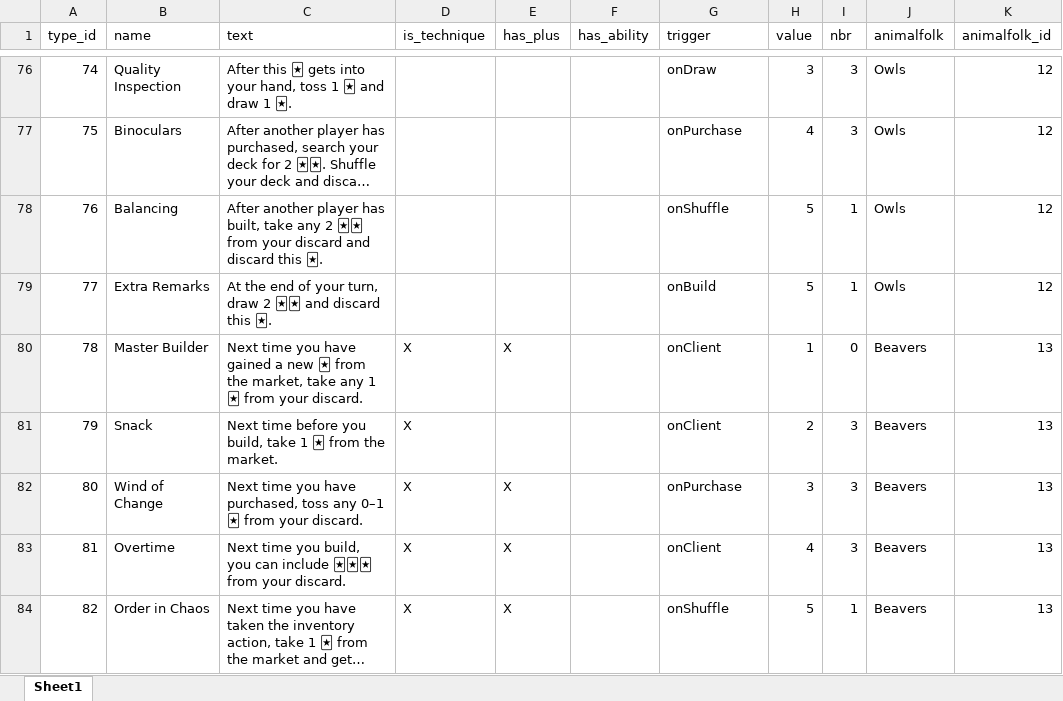
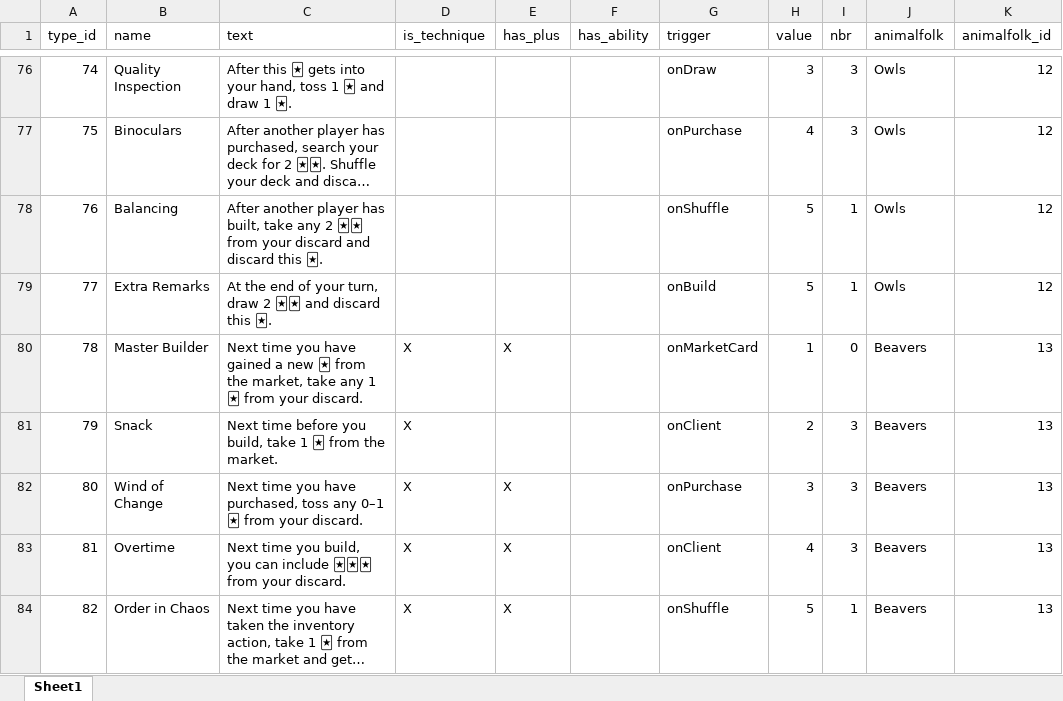
Before and after one commit to Whebon/dale-of-merchants, an Excel workbook: misc/genmaterial/material_10thanniversary.xlsx, sheet Sheet1, drawn as a sheet; only a part is shown, gaps mark what is left out; long unchanged cells end in …; values as stored, in another font and other column widths than the file's, no borders; charts and pictures not drawn; the diff names each change by its address in the sheet, - before the commit and + after, or states it on an @@ line.

Commit message:
Update material for beavers

```diff
--- a/misc/genmaterial/material_10thanniversary.xlsx (sheet Sheet1)
+++ b/misc/genmaterial/material_10thanniversary.xlsx (sheet Sheet1)
-G80 (trigger): onClient
+G80 (trigger): onMarketCard
```
Also changed, not shown: 2 other files.
